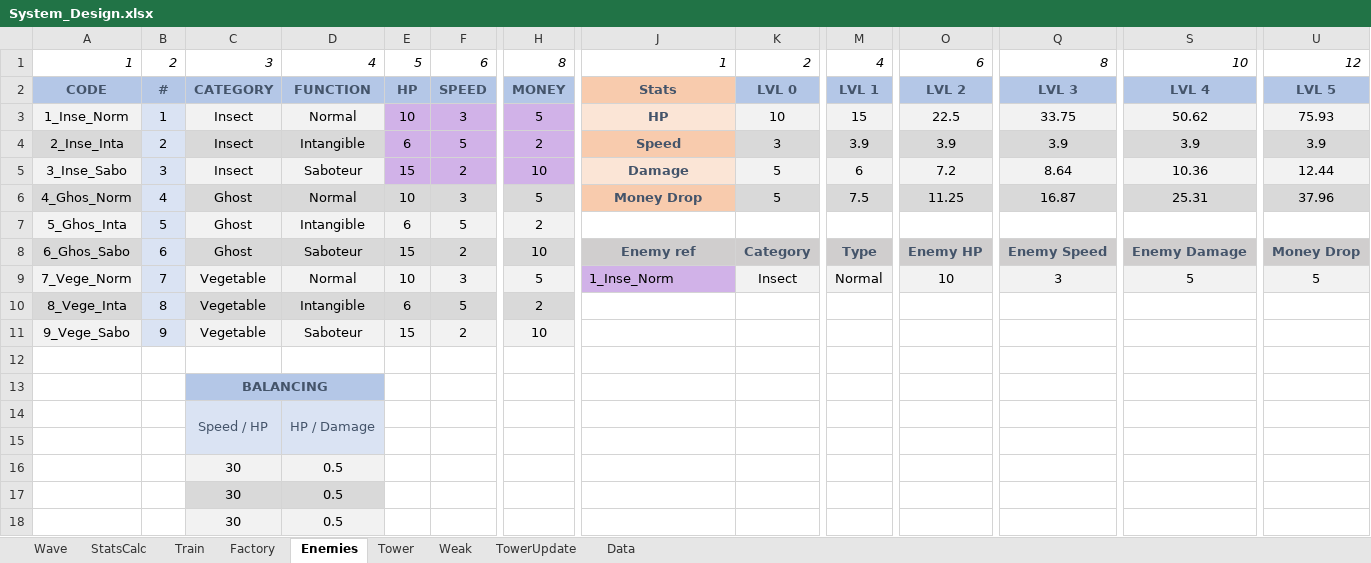
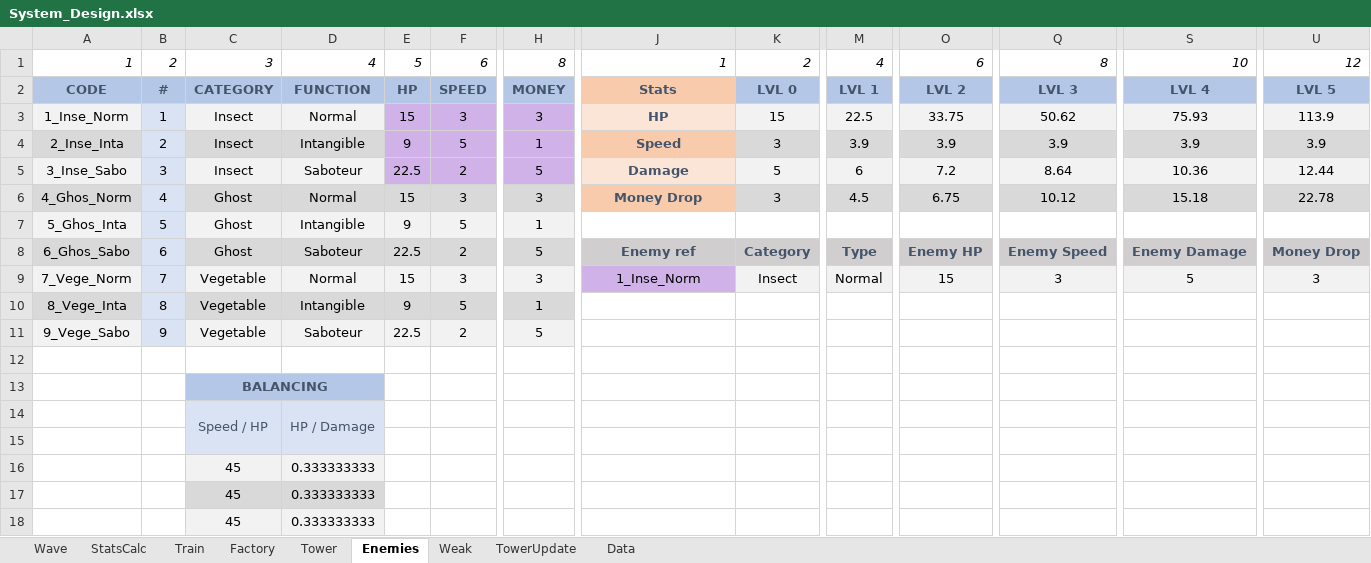
Before and after one commit to AFrenchDude/STD_Workshop, an Excel workbook: Documents/GameDesign/System_Design.xlsx, sheet Enemies, drawn as a sheet; only a part is shown, gaps mark what is left out; values as stored, in another font and other column widths than the file's, no borders; conditional formats not drawn; removed rows and columns are numbered as before the commit, all else as after; rows hold the shown columns only; the diff names each change by its address in the sheet, - before the commit and + after, or states it on an @@ line.

Commit message:
UPDATE waves system

```diff
--- a/Documents/GameDesign/System_Design.xlsx (sheet Enemies)
+++ b/Documents/GameDesign/System_Design.xlsx (sheet Enemies)
@@ sheet tab order changed: Wave | StatsCalc | Train | Factory | Tower | Enemies | Weak | TowerUpdate | Data @@
-E3: 10
+E3: 15
-H3: 5
+H3: 3
-K3: 10
+K3: 15
-M3: 15
+M3: 22.5
-O3: 22.5
+O3: 33.75
-Q3: 33.75
+Q3: 50.62
-S3: 50.62
+S3: 75.93
-U3: 75.93
+U3: 113.9
-E4: 6
+E4: 9
-H4: 2
+H4: 1
-E5: 15
+E5: 22.5
-H5: 10
+H5: 5
-E6: 10
+E6: 15
-H6: 5
+H6: 3
-K6: 5
+K6: 3
-M6: 7.5
+M6: 4.5
-O6: 11.25
+O6: 6.75
-Q6: 16.87
+Q6: 10.12
-S6: 25.31
+S6: 15.18
-U6: 37.96
+U6: 22.78
-E7: 6
+E7: 9
-H7: 2
+H7: 1
-E8: 15
+E8: 22.5
-H8: 10
+H8: 5
-E9: 10
+E9: 15
-H9: 5
+H9: 3
-J9 alignment: left
+J9 alignment: center
-O9: 10
+O9: 15
-U9: 5
+U9: 3
-E10: 6
+E10: 9
-H10: 2
+H10: 1
-E11: 15
+E11: 22.5
-H11: 10
+H11: 5
-row 16:  |  | 30 | 0.5
-row 17:  |  | 30 | 0.5
-row 18:  |  | 30 | 0.5
+row 16:  |  | 45 | 0.333333333
+row 17:  |  | 45 | 0.333333333
+row 18:  |  | 45 | 0.333333333
```
Also changed, not shown: sheet Wave, sheet StatsCalc, sheet Weak, sheet Train, sheet Factory, formulas that keep their value.
